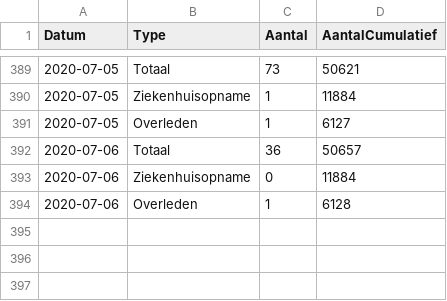
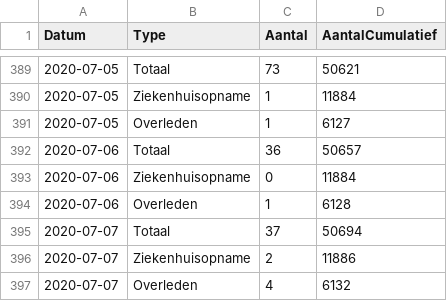
Before and after one commit to RVoor/CoronaWatchNL, a CSV file: data-geo/data-national/RIVM_NL_national.csv, drawn as a sheet; only a part is shown, gaps mark what is left out; the diff names each change by its address in the sheet, - before the commit and + after, or states it on an @@ line.

```diff
--- a/data-geo/data-national/RIVM_NL_national.csv
+++ b/data-geo/data-national/RIVM_NL_national.csv
+row 395: 2020-07-07 | Totaal | 37 | 50694
+row 396: 2020-07-07 | Ziekenhuisopname | 2 | 11886
+row 397: 2020-07-07 | Overleden | 4 | 6132
```
Also changed, not shown: data-geo/data-provincial/RIVM_NL_provincial.csv, data/rivm_NL_covid19_national.csv, 12 other files.
